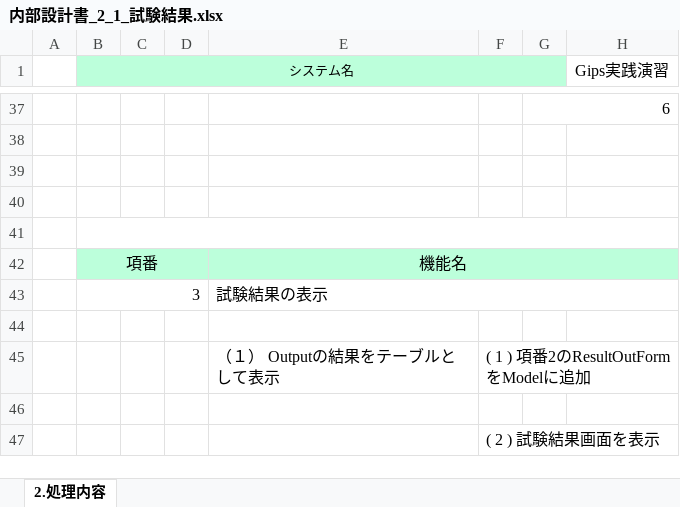
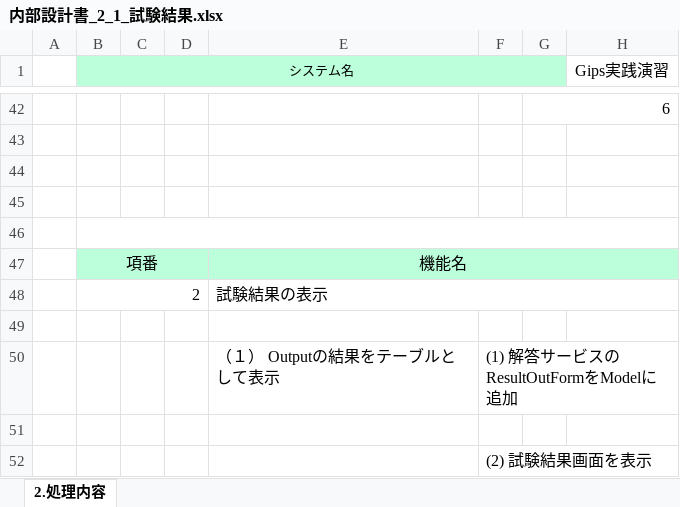
Before and after one commit to gips-yoshikawa/SYLPH-Project, an Excel workbook: 内部設計書/内部設計書_2_1_試験結果.xlsx, sheet 2.処理内容, drawn as a sheet; only a part is shown, gaps mark what is left out; values as stored, in another font and other column widths than the file's, no borders; addresses are those after the commit; the diff covers the shown part only; the diff names each change by its address in the sheet, - before the commit and + after, or states it on an @@ line.

```diff
--- a/内部設計書/内部設計書_2_1_試験結果.xlsx (sheet 2.処理内容)
+++ b/内部設計書/内部設計書_2_1_試験結果.xlsx (sheet 2.処理内容)
-B48 (システム名): 3
+B48 (システム名): 2
-F50: ( 1 ) 項番2のResultOutFormをModelに追加
+F50: (1) 解答サービスのResultOutFormをModelに追加
-F52: ( 2 ) 試験結果画面を表示
+F52: (2) 試験結果画面を表示
```
Also changed, not shown: 9 added rows, 4 removed rows and 5 edited cells elsewhere in this sheet, スケジュール管理_Sylph.xlsx.
